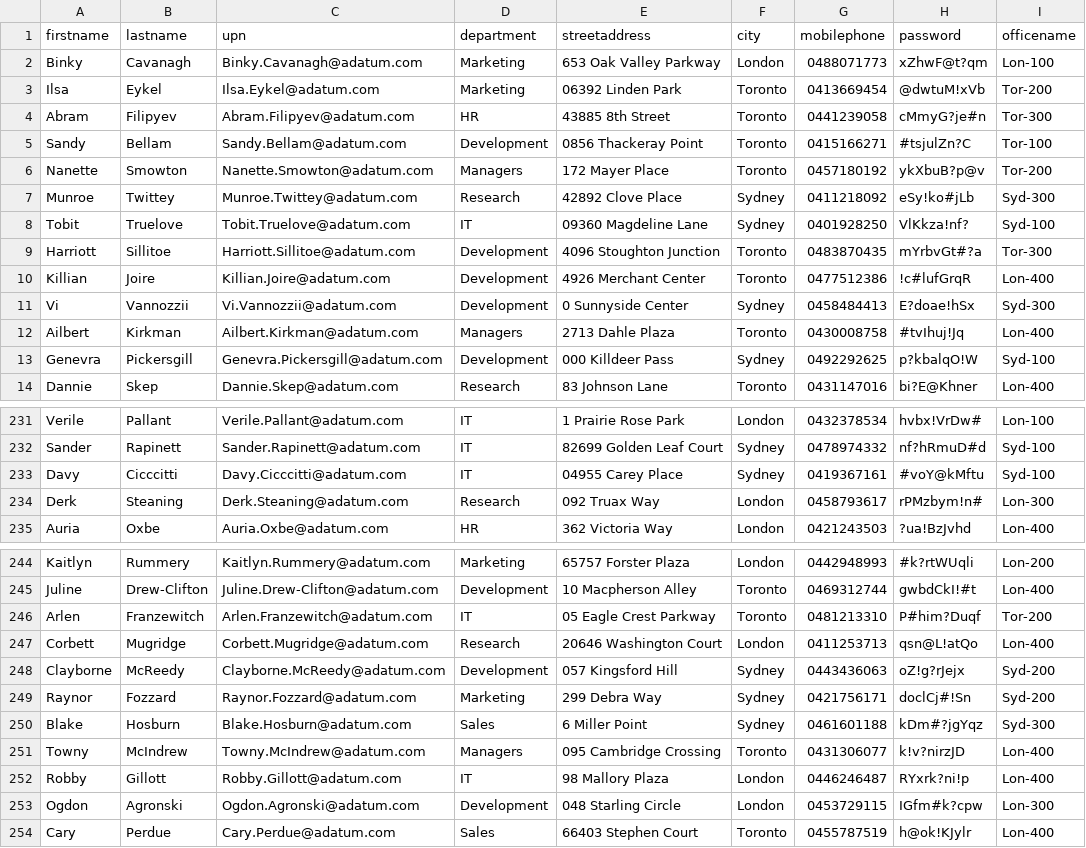
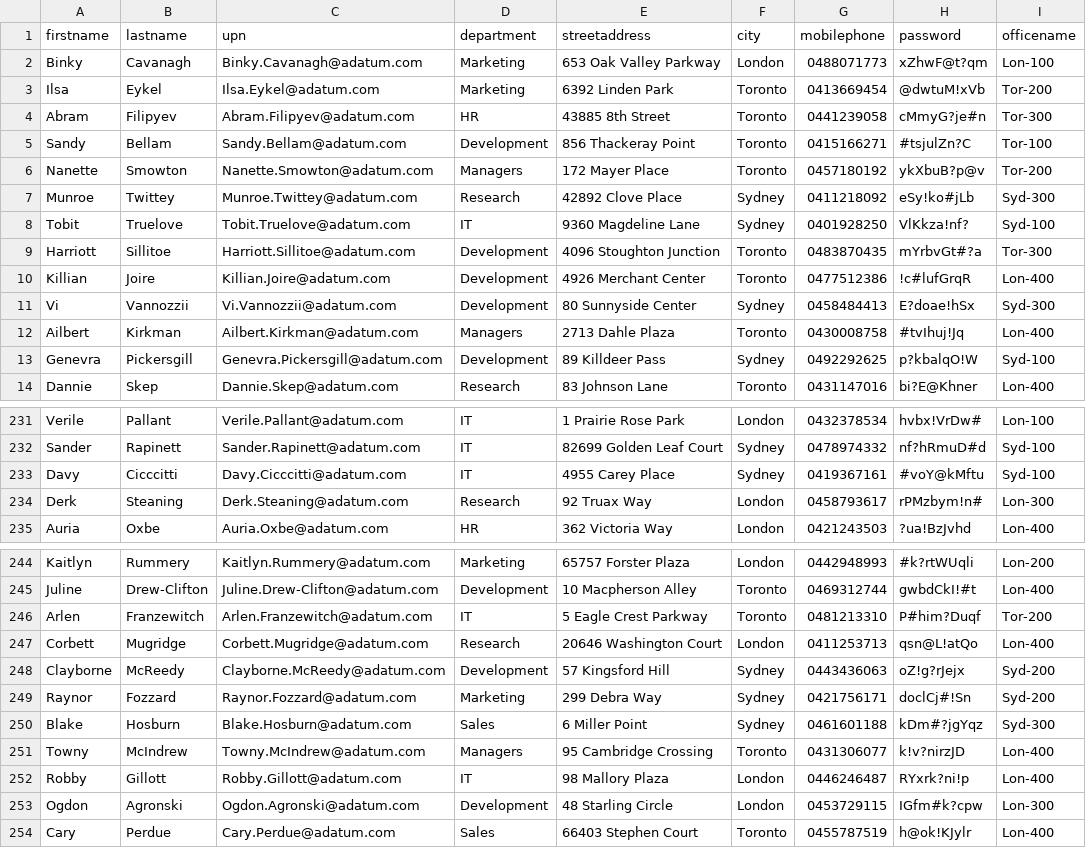
Before and after one commit to MSSA-AU/ClassInfo, a CSV file: PowerShellTraining/NewHires.csv, drawn as a sheet; only a part is shown, gaps mark what is left out; the diff covers the shown part only.

```diff
--- a/PowerShellTraining/NewHires.csv
+++ b/PowerShellTraining/NewHires.csv
@@ -2,13 +2,13 @@
 "Binky","Cavanagh","Binky.Cavanagh@adatum.com","Marketing","653 Oak Valley Parkway","London","0488071773","xZhwF@t?qm","Lon-100"
-"Ilsa","Eykel","Ilsa.Eykel@adatum.com","Marketing","06392 Linden Park","Toronto","0413669454","@dwtuM!xVb","Tor-200"
+"Ilsa","Eykel","Ilsa.Eykel@adatum.com","Marketing","6392 Linden Park","Toronto","0413669454","@dwtuM!xVb","Tor-200"
 "Abram","Filipyev","Abram.Filipyev@adatum.com","HR","43885 8th Street","Toronto","0441239058","cMmyG?je#n","Tor-300"
-"Sandy","Bellam","Sandy.Bellam@adatum.com","Development","0856 Thackeray Point","Toronto","0415166271","#tsjulZn?C","Tor-100"
+"Sandy","Bellam","Sandy.Bellam@adatum.com","Development","856 Thackeray Point","Toronto","0415166271","#tsjulZn?C","Tor-100"
 "Nanette","Smowton","Nanette.Smowton@adatum.com","Managers","172 Mayer Place","Toronto","0457180192","ykXbuB?p@v","Tor-200"
 "Munroe","Twittey","Munroe.Twittey@adatum.com","Research","42892 Clove Place","Sydney","0411218092","eSy!ko#jLb","Syd-300"
-"Tobit","Truelove","Tobit.Truelove@adatum.com","IT","09360 Magdeline Lane","Sydney","0401928250","VlKkza!nf?","Syd-100"
+"Tobit","Truelove","Tobit.Truelove@adatum.com","IT","9360 Magdeline Lane","Sydney","0401928250","VlKkza!nf?","Syd-100"
 "Harriott","Sillitoe","Harriott.Sillitoe@adatum.com","Development","4096 Stoughton Junction","Toronto","0483870435","mYrbvGt#?a","Tor-300"
 "Killian","Joire","Killian.Joire@adatum.com","Development","4926 Merchant Center","Toronto","0477512386","!c#lufGrqR","Lon-400"
-"Vi","Vannozzii","Vi.Vannozzii@adatum.com","Development","0 Sunnyside Center","Sydney","0458484413","E?doae!hSx","Syd-300"
+"Vi","Vannozzii","Vi.Vannozzii@adatum.com","Development","80 Sunnyside Center","Sydney","0458484413","E?doae!hSx","Syd-300"
 "Ailbert","Kirkman","Ailbert.Kirkman@adatum.com","Managers","2713 Dahle Plaza","Toronto","0430008758","#tvIhuj!Jq","Lon-400"
-"Genevra","Pickersgill","Genevra.Pickersgill@adatum.com","Development","000 Killdeer Pass","Sydney","0492292625","p?kbalqO!W","Syd-100"
+"Genevra","Pickersgill","Genevra.Pickersgill@adatum.com","Development","89 Killdeer Pass","Sydney","0492292625","p?kbalqO!W","Syd-100"
 "Dannie","Skep","Dannie.Skep@adatum.com","Research","83 Johnson Lane","Toronto","0431147016","bi?E@Khner","Lon-400"
@@ -232,4 +232,4 @@
 "Sander","Rapinett","Sander.Rapinett@adatum.com","IT","82699 Golden Leaf Court","Sydney","0478974332","nf?hRmuD#d","Syd-100"
-"Davy","Cicccitti","Davy.Cicccitti@adatum.com","IT","04955 Carey Place","Sydney","0419367161","#voY@kMftu","Syd-100"
-"Derk","Steaning","Derk.Steaning@adatum.com","Research","092 Truax Way","London","0458793617","rPMzbym!n#","Lon-300"
+"Davy","Cicccitti","Davy.Cicccitti@adatum.com","IT","4955 Carey Place","Sydney","0419367161","#voY@kMftu","Syd-100"
+"Derk","Steaning","Derk.Steaning@adatum.com","Research","92 Truax Way","London","0458793617","rPMzbym!n#","Lon-300"
 "Auria","Oxbe","Auria.Oxbe@adatum.com","HR","362 Victoria Way","London","0421243503","?ua!BzJvhd","Lon-400"
@@ -245,10 +245,10 @@
 "Juline","Drew-Clifton","Juline.Drew-Clifton@adatum.com","Development","10 Macpherson Alley","Toronto","0469312744","gwbdCkI!#t","Lon-400"
-"Arlen","Franzewitch","Arlen.Franzewitch@adatum.com","IT","05 Eagle Crest Parkway","Toronto","0481213310","P#him?Duqf","Tor-200"
+"Arlen","Franzewitch","Arlen.Franzewitch@adatum.com","IT","5 Eagle Crest Parkway","Toronto","0481213310","P#him?Duqf","Tor-200"
 "Corbett","Mugridge","Corbett.Mugridge@adatum.com","Research","20646 Washington Court","London","0411253713","qsn@L!atQo","Lon-400"
-"Clayborne","McReedy","Clayborne.McReedy@adatum.com","Development","057 Kingsford Hill","Sydney","0443436063","oZ!g?rJejx","Syd-200"
+"Clayborne","McReedy","Clayborne.McReedy@adatum.com","Development","57 Kingsford Hill","Sydney","0443436063","oZ!g?rJejx","Syd-200"
 "Raynor","Fozzard","Raynor.Fozzard@adatum.com","Marketing","299 Debra Way","Sydney","0421756171","doclCj#!Sn","Syd-200"
 "Blake","Hosburn","Blake.Hosburn@adatum.com","Sales","6 Miller Point","Sydney","0461601188","kDm#?jgYqz","Syd-300"
-"Towny","McIndrew","Towny.McIndrew@adatum.com","Managers","095 Cambridge Crossing","Toronto","0431306077","k!v?nirzJD","Lon-400"
+"Towny","McIndrew","Towny.McIndrew@adatum.com","Managers","95 Cambridge Crossing","Toronto","0431306077","k!v?nirzJD","Lon-400"
 "Robby","Gillott","Robby.Gillott@adatum.com","IT","98 Mallory Plaza","London","0446246487","RYxrk?ni!p","Lon-400"
-"Ogdon","Agronski","Ogdon.Agronski@adatum.com","Development","048 Starling Circle","London","0453729115","IGfm#k?cpw","Lon-300"
+"Ogdon","Agronski","Ogdon.Agronski@adatum.com","Development","48 Starling Circle","London","0453729115","IGfm#k?cpw","Lon-300"
 "Cary","Perdue","Cary.Perdue@adatum.com","Sales","66403 Stephen Court","Toronto","0455787519","h@ok!KJylr","Lon-400"
```
Also changed, not shown: 100 edited cells elsewhere in this file.
